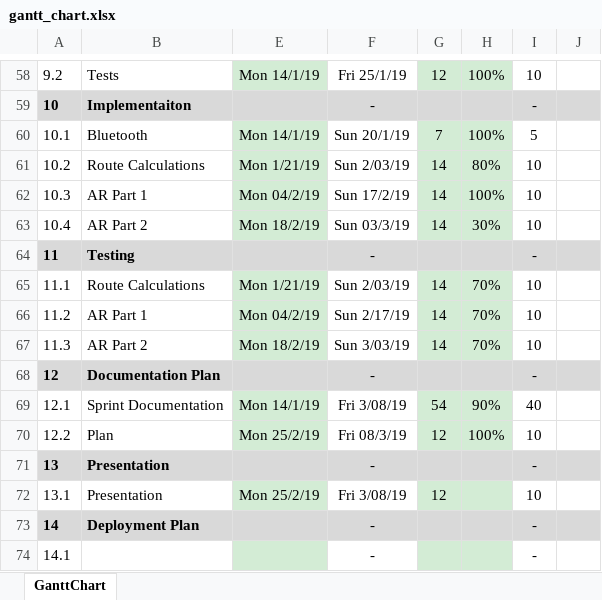
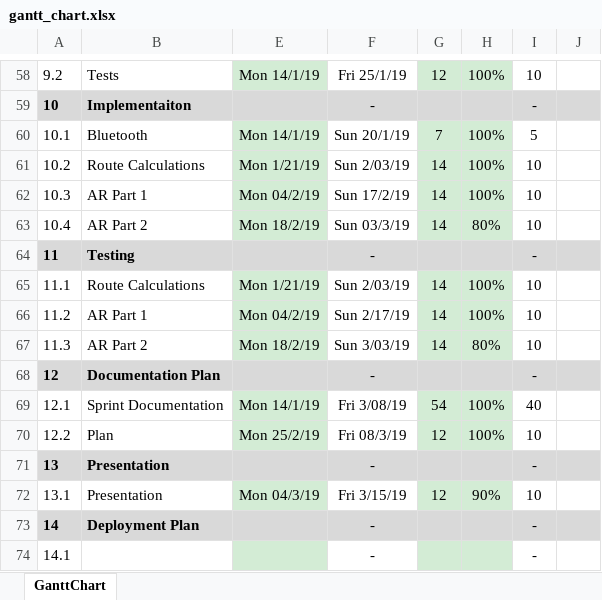
Before and after one commit to jonathankytang/Museum-navigation-ar, an Excel workbook: docs/0b_forms/gantt_chart.xlsx, sheet GanttChart, drawn as a sheet; only a part is shown, gaps mark what is left out; values as stored, in another font and other column widths than the file's, no borders; charts and pictures and conditional formats not drawn; the diff names each change by its address in the sheet, - before the commit and + after, or states it on an @@ line.

Commit message:
updated gantt chart

```diff
--- a/docs/0b_forms/gantt_chart.xlsx (sheet GanttChart)
+++ b/docs/0b_forms/gantt_chart.xlsx (sheet GanttChart)
-H61: 80%
+H61: 100%
-H63: 30%
+H63: 80%
-H65:H66: 70%
+H65:H66: 100%
-H67: 70%
+H67: 80%
-H69: 90%
+H69: 100%
-E72: Mon 25/2/19
+E72: Mon 04/3/19
-F72: Fri 3/08/19
+F72: Fri 3/15/19
-H72: (empty)
+H72: 90%
```
Also changed, not shown: charts or pictures.
